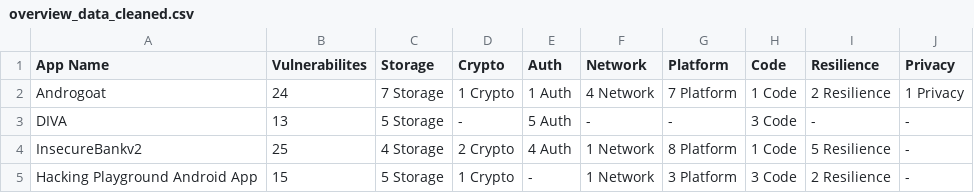
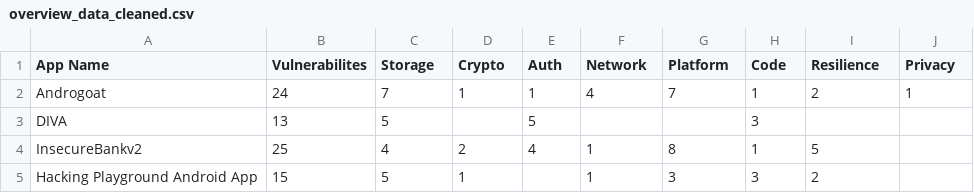
Before and after one commit to domi-cmd/Reference_Application_for_OWASP_MASTG, a CSV file: dev_documents/seminar_thesis/reference_apps/data/overview_data_cleaned.csv, drawn as a sheet; only a part is shown; the diff covers the shown part only.

Commit message:
Started work on the graphs, ironed out some minor details in the cleaning process of the data

```diff
--- a/dev_documents/seminar_thesis/reference_apps/data/overview_data_cleaned.csv
+++ b/dev_documents/seminar_thesis/reference_apps/data/overview_data_cleaned.csv
@@ -2,4 +2,4 @@ App Name, Vulnerabilites,Storage,Crypto,Auth,Network,Platform,Code,Resilience,Pr
-Androgoat,24,7 Storage,1 Crypto,1 Auth,4 Network,7 Platform,1 Code,2 Resilience,1 Privacy
-DIVA,13,5 Storage,-,5 Auth,-,-,3 Code,-,-
-InsecureBankv2,25,4 Storage,2 Crypto,4 Auth,1 Network,8 Platform,1 Code,5 Resilience,-
-Hacking Playground Android App,15,5 Storage,1 Crypto,-,1 Network,3 Platform,3 Code,2 Resilience,-
+Androgoat,24,7,1,1,4,7,1,2,1
+DIVA,13,5,,5,,,3,,
+InsecureBankv2,25,4,2,4,1,8,1,5,
+Hacking Playground Android App,15,5,1,,1,3,3,2,
```
Also changed, not shown: 32 edited cells elsewhere in this file, dev_documents/seminar_thesis/reference_apps/data/specific_data_cleaned.csv, 2 other files.
